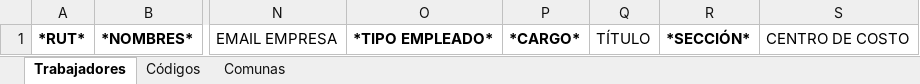
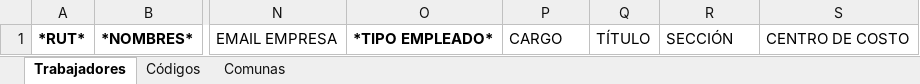
Before and after one commit to DanielReyesVeas/EasySystems, an Excel workbook: public/planillas/trabajadores.xlsx, sheet Trabajadores, drawn as a sheet; only a part is shown, gaps mark what is left out; values as stored, in another font and other column widths than the file's, no borders; the diff names each change by its address in the sheet, - before the commit and + after, or states it on an @@ line.

```diff
--- a/public/planillas/trabajadores.xlsx (sheet Trabajadores)
+++ b/public/planillas/trabajadores.xlsx (sheet Trabajadores)
-P1: *CARGO*
+P1: CARGO
-P1 bold: on
+P1 bold: off
-R1: *SECCIÓN*
+R1: SECCIÓN
-R1 bold: on
+R1 bold: off
```
Also changed, not shown: 46 other files.
